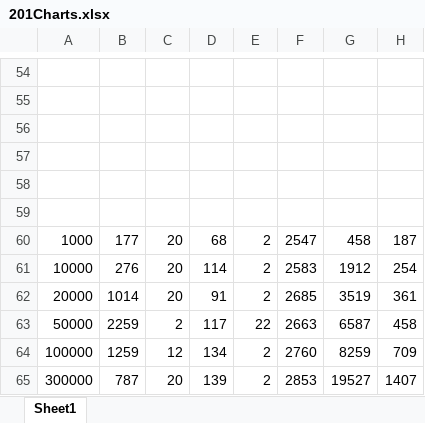
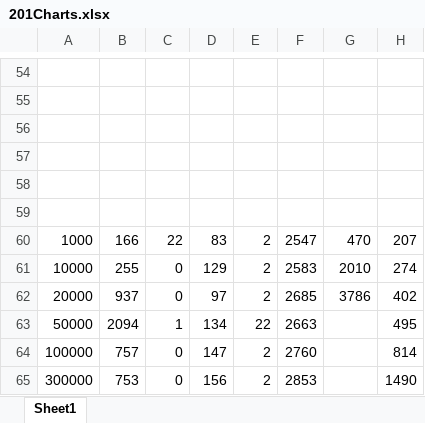
Before and after one commit to RomanKalachik/20.1_WPF_Results, an Excel workbook: WPFChart/results/201Charts.xlsx, sheet Sheet1, drawn as a sheet; only a part is shown, gaps mark what is left out; values as stored, in another font and other column widths than the file's, no borders; charts and pictures not drawn; the diff covers the shown part only; the diff names each change by its address in the sheet, - before the commit and + after, or states it on an @@ line.

Commit message:
updated results

```diff
--- a/WPFChart/results/201Charts.xlsx (sheet Sheet1)
+++ b/WPFChart/results/201Charts.xlsx (sheet Sheet1)
-B60: 177
+B60: 166
-C60: 20
+C60: 22
-D60: 68
+D60: 83
-G60: 458
+G60: 470
-H60: 187
+H60: 207
-B61: 276
+B61: 255
-C61:C62: 20
+C61:C62: 0
-D61: 114
+D61: 129
-G61: 1912
+G61: 2010
-H61: 254
+H61: 274
-B62: 1014
+B62: 937
-D62: 91
+D62: 97
-G62: 3519
+G62: 3786
-H62: 361
+H62: 402
-B63: 2259
+B63: 2094
-C63: 2
+C63: 1
-D63: 117
+D63: 134
-G63: 6587
+G63: (empty)
-H63: 458
+H63: 495
-B64: 1259
+B64: 757
-C64: 12
+C64: 0
-D64: 134
+D64: 147
-G64: 8259
+G64: (empty)
-H64: 709
+H64: 814
-B65: 787
+B65: 753
-C65: 20
+C65: 0
-D65: 139
+D65: 156
-G65: 19527
+G65: (empty)
-H65: 1407
+H65: 1490
```
Also changed, not shown: 25 added rows, 25 removed rows and 45 edited cells elsewhere in this sheet, charts or pictures, 26 other files.
